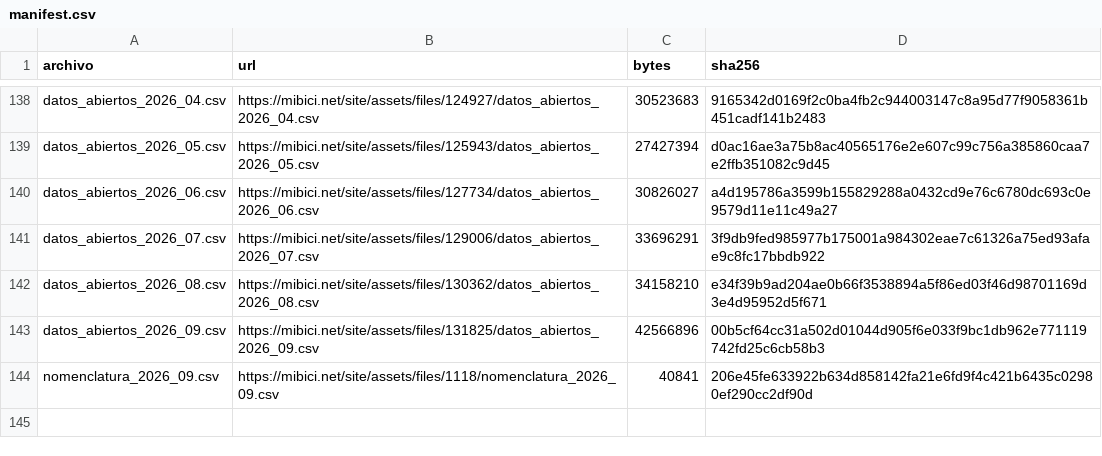
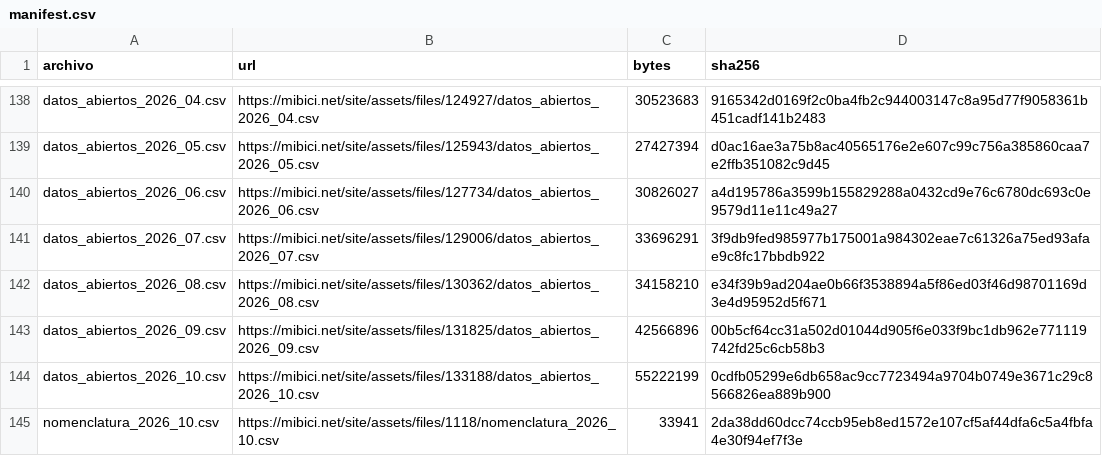
Before and after one commit to Abyblackmouth/mibici-demand, a CSV file: data/raw/manifest.csv, drawn as a sheet; only a part is shown, gaps mark what is left out; removed rows and columns are numbered as before the commit, all else as after; the diff names each change by its address in the sheet, - before the commit and + after, or states it on an @@ line.

```diff
--- a/data/raw/manifest.csv
+++ b/data/raw/manifest.csv
-row 144: nomenclatura_2026_09.csv | https://mibici.net/site/assets/files/1118/nomenclatura_2026_09.csv | 40841 | 206e45fe633922b634d858142fa21e6fd9f4c421b6435c02980ef290cc2df90d
+row 144: datos_abiertos_2026_10.csv | https://mibici.net/site/assets/files/133188/datos_abiertos_2026_10.csv | 55222199 | 0cdfb05299e6db658ac9cc7723494a9704b0749e3671c29c8566826ea889b900
+row 145: nomenclatura_2026_10.csv | https://mibici.net/site/assets/files/1118/nomenclatura_2026_10.csv | 33941 | 2da38dd60dcc74ccb95eb8ed1572e107cf5af44dfa6c5a4fbfa4e30f94ef7f3e
```
Also changed, not shown: 9 other files.
